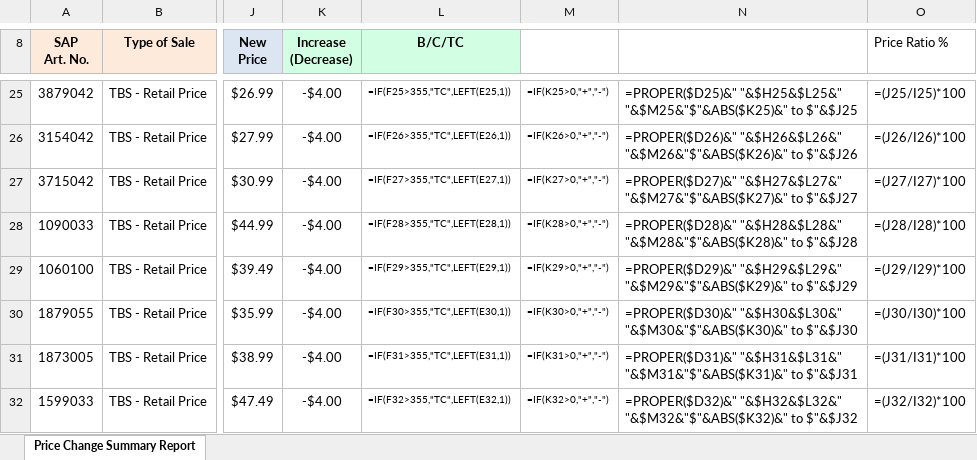
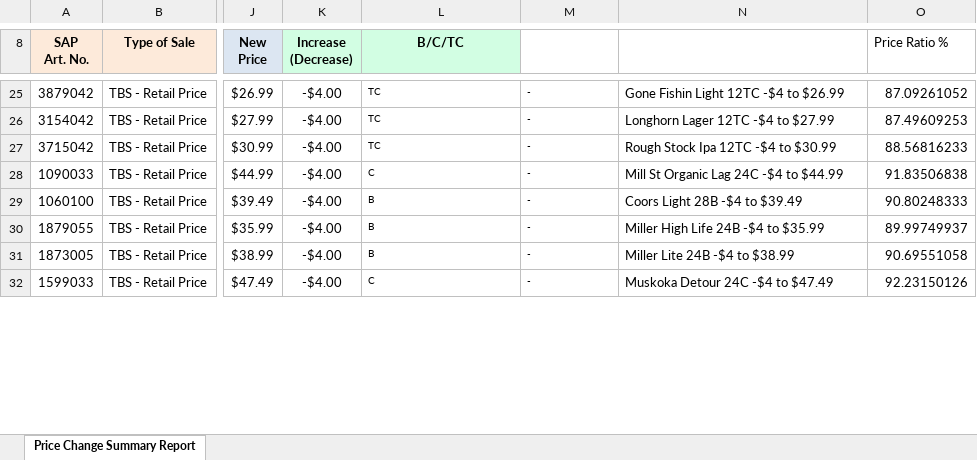
Before and after one commit to aadityasinghal7/revman_crewai, an Excel workbook: data/output/TBS Price Change Summary Report - October 13th'25_formula.xlsx, sheet Price Change Summary Report, drawn as a sheet; only a part is shown, gaps mark what is left out; values as stored, in another font and other column widths than the file's, no borders; formulas without a stored value are shown as written; charts and pictures not drawn; the diff covers the shown part only; the diff names each change by its address in the sheet, - before the commit and + after, or states it on an @@ line.

```diff
--- a/data/output/TBS Price Change Summary Report - October 13th'25_formula.xlsx (sheet Price Change Summary Report)
+++ b/data/output/TBS Price Change Summary Report - October 13th'25_formula.xlsx (sheet Price Change Summary Report)
-L25 (B/C/TC): =IF(F25>355,"TC",LEFT(E25,1))
+L25 (B/C/TC): TC
-M25: =IF(K25>0,"+","-")
+M25: -
-N25: =PROPER($D25)&" "&$H25&$L25&" "&$M25&"$"&ABS($K25)&" to $"&$J25
+N25: Gone Fishin Light 12TC -$4 to $26.99
-O25 (Price Ratio %): =(J25/I25)*100
+O25 (Price Ratio %): 87.09261052
-L26 (B/C/TC): =IF(F26>355,"TC",LEFT(E26,1))
+L26 (B/C/TC): TC
-M26: =IF(K26>0,"+","-")
+M26: -
-N26: =PROPER($D26)&" "&$H26&$L26&" "&$M26&"$"&ABS($K26)&" to $"&$J26
+N26: Longhorn Lager 12TC -$4 to $27.99
-O26 (Price Ratio %): =(J26/I26)*100
+O26 (Price Ratio %): 87.49609253
-L27 (B/C/TC): =IF(F27>355,"TC",LEFT(E27,1))
+L27 (B/C/TC): TC
-M27: =IF(K27>0,"+","-")
+M27: -
-N27: =PROPER($D27)&" "&$H27&$L27&" "&$M27&"$"&ABS($K27)&" to $"&$J27
+N27: Rough Stock Ipa 12TC -$4 to $30.99
-O27 (Price Ratio %): =(J27/I27)*100
+O27 (Price Ratio %): 88.56816233
-L28 (B/C/TC): =IF(F28>355,"TC",LEFT(E28,1))
+L28 (B/C/TC): C
-M28: =IF(K28>0,"+","-")
+M28: -
-N28: =PROPER($D28)&" "&$H28&$L28&" "&$M28&"$"&ABS($K28)&" to $"&$J28
+N28: Mill St Organic Lag 24C -$4 to $44.99
-O28 (Price Ratio %): =(J28/I28)*100
+O28 (Price Ratio %): 91.83506838
-L29 (B/C/TC): =IF(F29>355,"TC",LEFT(E29,1))
+L29 (B/C/TC): B
-M29: =IF(K29>0,"+","-")
+M29: -
-N29: =PROPER($D29)&" "&$H29&$L29&" "&$M29&"$"&ABS($K29)&" to $"&$J29
+N29: Coors Light 28B -$4 to $39.49
-O29 (Price Ratio %): =(J29/I29)*100
+O29 (Price Ratio %): 90.80248333
-L30 (B/C/TC): =IF(F30>355,"TC",LEFT(E30,1))
+L30 (B/C/TC): B
-M30: =IF(K30>0,"+","-")
+M30: -
-N30: =PROPER($D30)&" "&$H30&$L30&" "&$M30&"$"&ABS($K30)&" to $"&$J30
+N30: Miller High Life 24B -$4 to $35.99
-O30 (Price Ratio %): =(J30/I30)*100
+O30 (Price Ratio %): 89.99749937
-L31 (B/C/TC): =IF(F31>355,"TC",LEFT(E31,1))
+L31 (B/C/TC): B
-M31: =IF(K31>0,"+","-")
+M31: -
-N31: =PROPER($D31)&" "&$H31&$L31&" "&$M31&"$"&ABS($K31)&" to $"&$J31
+N31: Miller Lite 24B -$4 to $38.99
-O31 (Price Ratio %): =(J31/I31)*100
+O31 (Price Ratio %): 90.69551058
-L32 (B/C/TC): =IF(F32>355,"TC",LEFT(E32,1))
+L32 (B/C/TC): C
-M32: =IF(K32>0,"+","-")
+M32: -
-N32: =PROPER($D32)&" "&$H32&$L32&" "&$M32&"$"&ABS($K32)&" to $"&$J32
+N32: Muskoka Detour 24C -$4 to $47.49
-O32 (Price Ratio %): =(J32/I32)*100
+O32 (Price Ratio %): 92.23150126
```
Also changed, not shown: 696 edited cells and cell formats elsewhere in this sheet, charts or pictures, data/input/TBS Price Change Summary Report - October 13th'25.xlsx.
